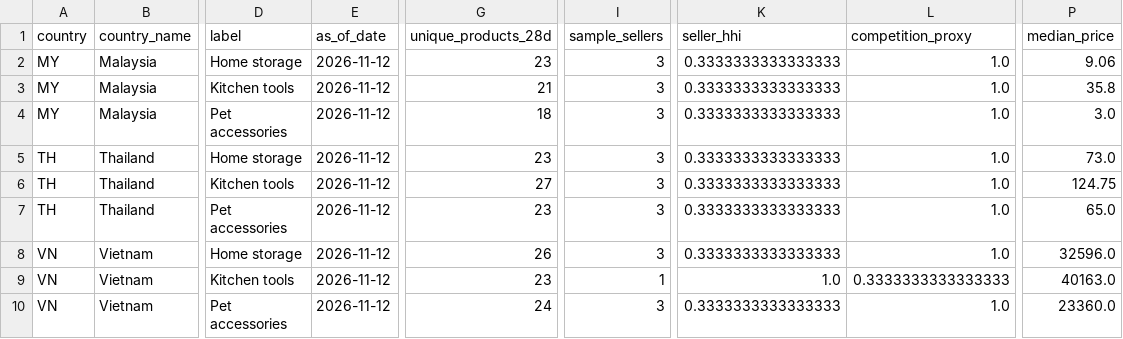
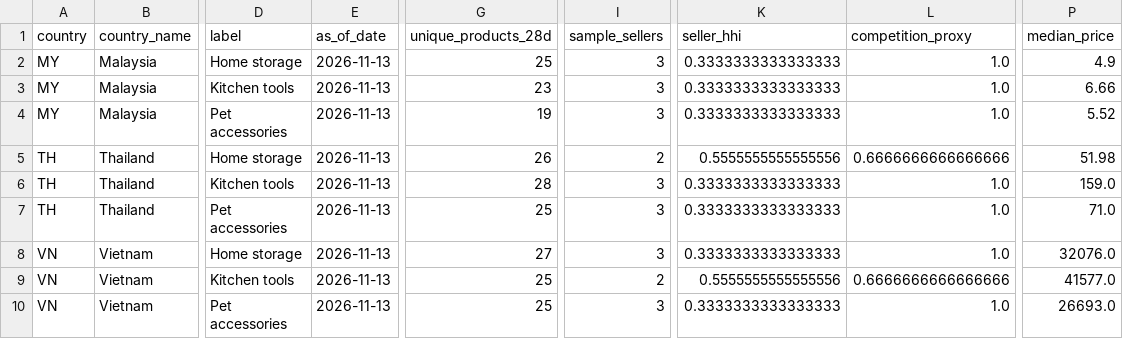
Before and after one commit to xuanbomalay/sea-tiktok-opportunity-radar, a CSV file: data/summary.csv, drawn as a sheet; only a part is shown, gaps mark what is left out; the diff names each change by its address in the sheet, - before the commit and + after, or states it on an @@ line.

```diff
--- a/data/summary.csv
+++ b/data/summary.csv
-E2:E10 (as_of_date): 2026-11-12
+E2:E10 (as_of_date): 2026-11-13
-G2 (unique_products_28d): 23
+G2 (unique_products_28d): 25
-P2 (median_price): 9.06
+P2 (median_price): 4.9
-G3 (unique_products_28d): 21
+G3 (unique_products_28d): 23
-P3 (median_price): 35.8
+P3 (median_price): 6.66
-G4 (unique_products_28d): 18
+G4 (unique_products_28d): 19
-P4 (median_price): 3.0
+P4 (median_price): 5.52
-G5 (unique_products_28d): 23
+G5 (unique_products_28d): 26
-I5 (sample_sellers): 3
+I5 (sample_sellers): 2
-K5 (seller_hhi): 0.3333333333333333
+K5 (seller_hhi): 0.5555555555555556
-L5 (competition_proxy): 1.0
+L5 (competition_proxy): 0.6666666666666666
-P5 (median_price): 73.0
+P5 (median_price): 51.98
-G6 (unique_products_28d): 27
+G6 (unique_products_28d): 28
-P6 (median_price): 124.75
+P6 (median_price): 159.0
-G7 (unique_products_28d): 23
+G7 (unique_products_28d): 25
-P7 (median_price): 65.0
+P7 (median_price): 71.0
-G8 (unique_products_28d): 26
+G8 (unique_products_28d): 27
-P8 (median_price): 32596.0
+P8 (median_price): 32076.0
-G9 (unique_products_28d): 23
+G9 (unique_products_28d): 25
-I9 (sample_sellers): 1
+I9 (sample_sellers): 2
-K9 (seller_hhi): 1.0
+K9 (seller_hhi): 0.5555555555555556
-L9 (competition_proxy): 0.3333333333333333
+L9 (competition_proxy): 0.6666666666666666
-P9 (median_price): 40163.0
+P9 (median_price): 41577.0
-G10 (unique_products_28d): 24
+G10 (unique_products_28d): 25
-P10 (median_price): 23360.0
+P10 (median_price): 26693.0
```
Also changed, not shown: 4 other files.
